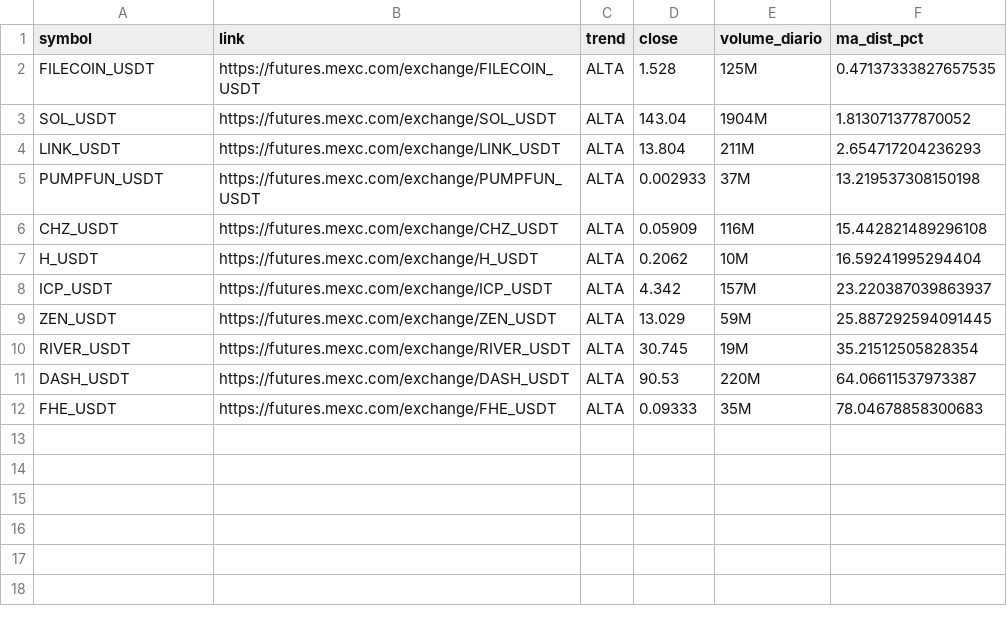
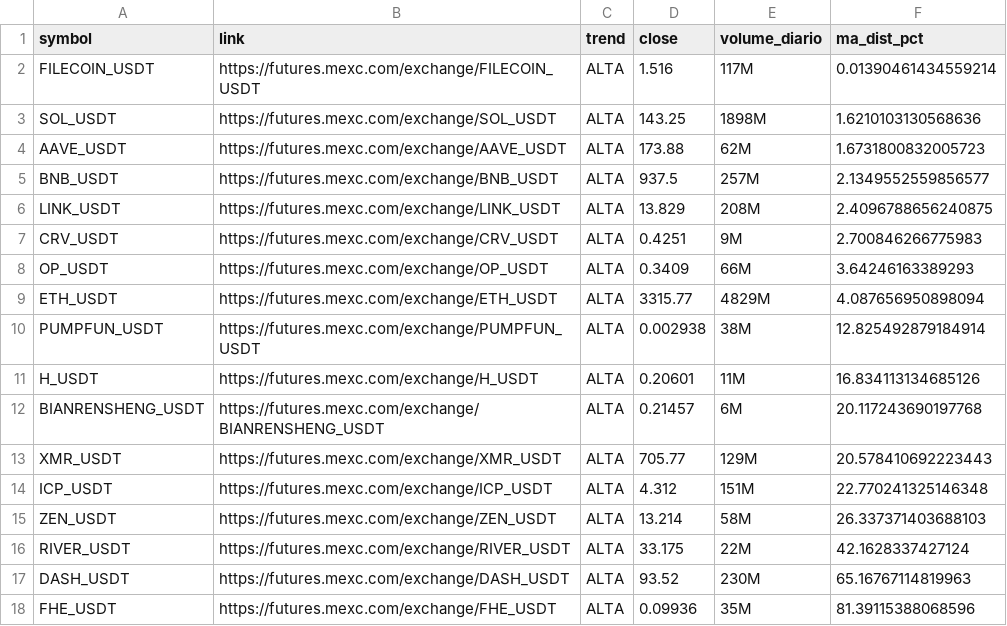
Before and after one commit to gabrielmachadogh/scanner-perps2, a CSV file: results/scanner_alta.csv, drawn as a sheet.

```diff
--- a/results/scanner_alta.csv
+++ b/results/scanner_alta.csv
@@ -1,12 +1,18 @@
 symbol,link,trend,close,volume_diario,ma_dist_pct
-FILECOIN_USDT,https://futures.mexc.com/exchange/FILECOIN_USDT,ALTA,1.528,125M,0.47137333827657535
-SOL_USDT,https://futures.mexc.com/exchange/SOL_USDT,ALTA,143.04,1904M,1.813071377870052
-LINK_USDT,https://futures.mexc.com/exchange/LINK_USDT,ALTA,13.804,211M,2.654717204236293
-PUMPFUN_USDT,https://futures.mexc.com/exchange/PUMPFUN_USDT,ALTA,0.002933,37M,13.219537308150198
-CHZ_USDT,https://futures.mexc.com/exchange/CHZ_USDT,ALTA,0.05909,116M,15.442821489296108
-H_USDT,https://futures.mexc.com/exchange/H_USDT,ALTA,0.2062,10M,16.59241995294404
-ICP_USDT,https://futures.mexc.com/exchange/ICP_USDT,ALTA,4.342,157M,23.220387039863937
-ZEN_USDT,https://futures.mexc.com/exchange/ZEN_USDT,ALTA,13.029,59M,25.887292594091445
-RIVER_USDT,https://futures.mexc.com/exchange/RIVER_USDT,ALTA,30.745,19M,35.21512505828354
-DASH_USDT,https://futures.mexc.com/exchange/DASH_USDT,ALTA,90.53,220M,64.06611537973387
-FHE_USDT,https://futures.mexc.com/exchange/FHE_USDT,ALTA,0.09333,35M,78.04678858300683
+FILECOIN_USDT,https://futures.mexc.com/exchange/FILECOIN_USDT,ALTA,1.516,117M,0.01390461434559214
+SOL_USDT,https://futures.mexc.com/exchange/SOL_USDT,ALTA,143.25,1898M,1.6210103130568636
+AAVE_USDT,https://futures.mexc.com/exchange/AAVE_USDT,ALTA,173.88,62M,1.6731800832005723
+BNB_USDT,https://futures.mexc.com/exchange/BNB_USDT,ALTA,937.5,257M,2.1349552559856577
+LINK_USDT,https://futures.mexc.com/exchange/LINK_USDT,ALTA,13.829,208M,2.4096788656240875
+CRV_USDT,https://futures.mexc.com/exchange/CRV_USDT,ALTA,0.4251,9M,2.700846266775983
+OP_USDT,https://futures.mexc.com/exchange/OP_USDT,ALTA,0.3409,66M,3.64246163389293
+ETH_USDT,https://futures.mexc.com/exchange/ETH_USDT,ALTA,3315.77,4829M,4.087656950898094
+PUMPFUN_USDT,https://futures.mexc.com/exchange/PUMPFUN_USDT,ALTA,0.002938,38M,12.825492879184914
+H_USDT,https://futures.mexc.com/exchange/H_USDT,ALTA,0.20601,11M,16.834113134685126
+BIANRENSHENG_USDT,https://futures.mexc.com/exchange/BIANRENSHENG_USDT,ALTA,0.21457,6M,20.117243690197768
+XMR_USDT,https://futures.mexc.com/exchange/XMR_USDT,ALTA,705.77,129M,20.578410692223443
+ICP_USDT,https://futures.mexc.com/exchange/ICP_USDT,ALTA,4.312,151M,22.770241325146348
+ZEN_USDT,https://futures.mexc.com/exchange/ZEN_USDT,ALTA,13.214,58M,26.337371403688103
+RIVER_USDT,https://futures.mexc.com/exchange/RIVER_USDT,ALTA,33.175,22M,42.1628337427124
+DASH_USDT,https://futures.mexc.com/exchange/DASH_USDT,ALTA,93.52,230M,65.16767114819963
+FHE_USDT,https://futures.mexc.com/exchange/FHE_USDT,ALTA,0.09936,35M,81.39115388068596
```
Also changed, not shown: results/scanner_baixa.csv, results/scanner_resultado_completo.csv, 3 other files.
